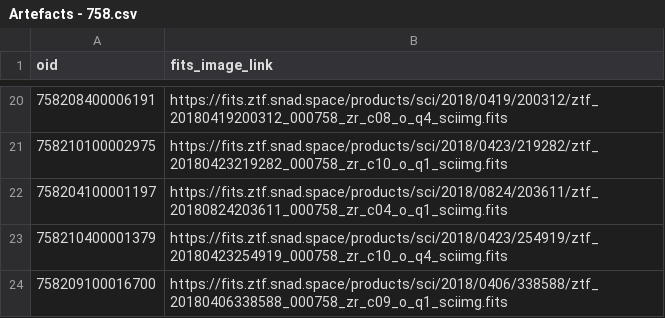
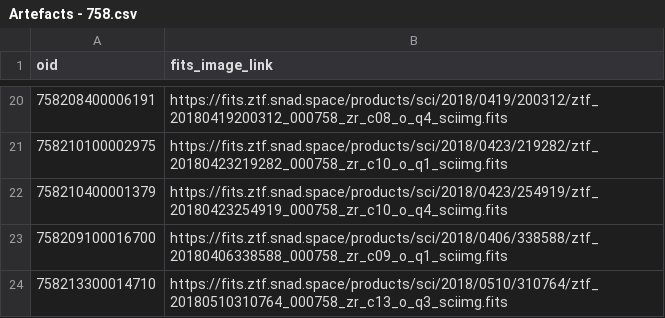
Before and after one commit to snad-space/bogus-stamps, a CSV file: data/Artefacts - 758.csv, drawn as a sheet; only a part is shown, gaps mark what is left out; the shorter side is filled out with more unchanged rows.

```diff
--- a/data/Artefacts - 758.csv
+++ b/data/Artefacts - 758.csv
@@ -21,3 +21,2 @@ oid,fits_image_link
 758210100002975,https://fits.ztf.snad.space/products/sci/2018/0423/219282/ztf_20180423219282_000758_zr_c10_o_q1_sciimg.fits
-758204100001197,https://fits.ztf.snad.space/products/sci/2018/0824/203611/ztf_20180824203611_000758_zr_c04_o_q1_sciimg.fits
 758210400001379,https://fits.ztf.snad.space/products/sci/2018/0423/254919/ztf_20180423254919_000758_zr_c10_o_q4_sciimg.fits
```
Also changed, not shown: data/Artefacts - 437.csv, data/Artefacts - 553.csv, 4 other files.
